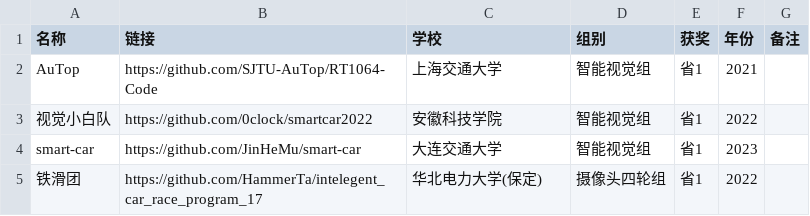
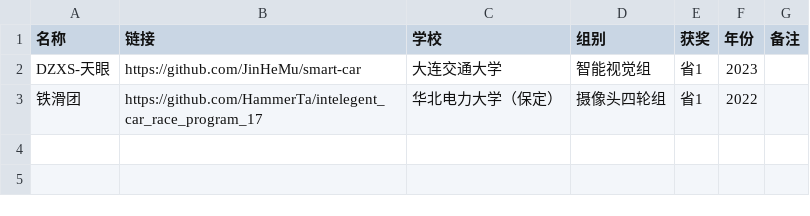
Before and after one commit to ittuann/Awesome-IntelligentCarRace, a CSV file: award/省1.csv, drawn as a sheet.

```diff
--- a/award/省1.csv
+++ b/award/省1.csv
@@ -1,5 +1,3 @@
 名称,链接,学校,组别,获奖,年份,备注
-AuTop,https://github.com/SJTU-AuTop/RT1064-Code,上海交通大学,智能视觉组,省1,2021,
-视觉小白队,https://github.com/0clock/smartcar2022,安徽科技学院,智能视觉组,省1,2022,
-smart-car,https://github.com/JinHeMu/smart-car,大连交通大学,智能视觉组,省1,2023,
-铁滑团,https://github.com/HammerTa/intelegent_car_race_program_17,华北电力大学(保定),摄像头四轮组,省1,2022,
+DZXS-天眼,https://github.com/JinHeMu/smart-car,大连交通大学,智能视觉组,省1,2023,
+铁滑团,https://github.com/HammerTa/intelegent_car_race_program_17,华北电力大学（保定）,摄像头四轮组,省1,2022,
```
Also changed, not shown: award/国1.csv, group/智能视觉组.csv, 21 other files.
